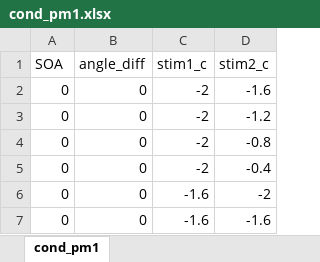
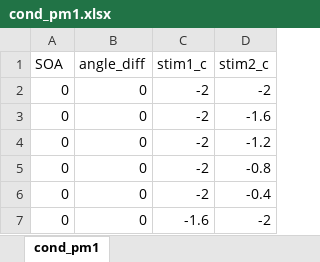
Before and after one commit to egorananyev/pm, an Excel workbook: cond-files/cond_pm1.xlsx, sheet cond_pm1, drawn as a sheet; only a part is shown; the shorter side is filled out with more unchanged rows; values as stored, in another font and other column widths than the file's, no borders; the diff names each change by its address in the sheet, - before the commit and + after, or states it on an @@ line.

```diff
--- a/cond-files/cond_pm1.xlsx (sheet cond_pm1)
+++ b/cond-files/cond_pm1.xlsx (sheet cond_pm1)
+row 2: 0 | 0 | -2 | -2
```
Also changed, not shown: 16 other files.
